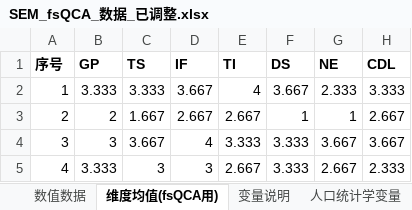
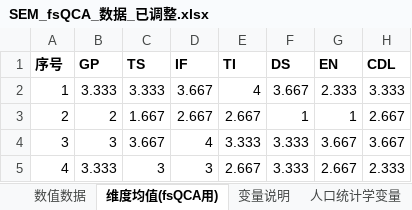
Before and after one commit to via-zy/SEM-fsQCA, an Excel workbook: SEM_fsQCA_数据_已调整.xlsx, sheet 维度均值(fsQCA用), drawn as a sheet; only a part is shown; values as stored, in another font and other column widths than the file's, no borders; the diff names each change by its address in the sheet, - before the commit and + after, or states it on an @@ line.

```diff
--- a/SEM_fsQCA_数据_已调整.xlsx (sheet 维度均值(fsQCA用))
+++ b/SEM_fsQCA_数据_已调整.xlsx (sheet 维度均值(fsQCA用))
-G1: NE
+G1: EN
```
Also changed, not shown: sheet 数值数据, sheet 变量说明, 调整后问卷_SEM模型适配版.xlsx.
